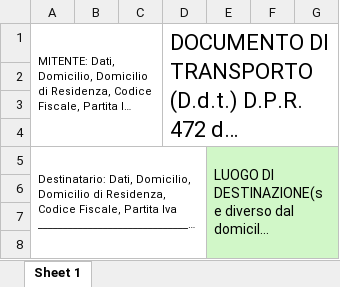
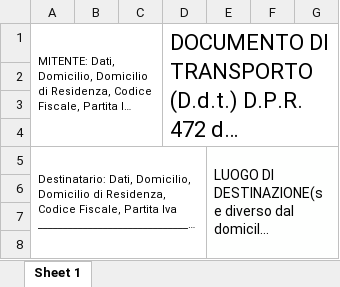
Before and after one commit to minzf581/FileCognize, an Excel workbook: output.xlsx, sheet Sheet 1, drawn as a sheet; only a part is shown; long unchanged cells end in …; values as stored, in another font and other column widths than the file's, no borders; the diff names each change by its address in the sheet, - before the commit and + after, or states it on an @@ line.

Commit message:
模版变化

```diff
--- a/output.xlsx (sheet Sheet 1)
+++ b/output.xlsx (sheet Sheet 1)
-E5 fill: #D1F7C8
+E5 fill: #FEFFFE
```
